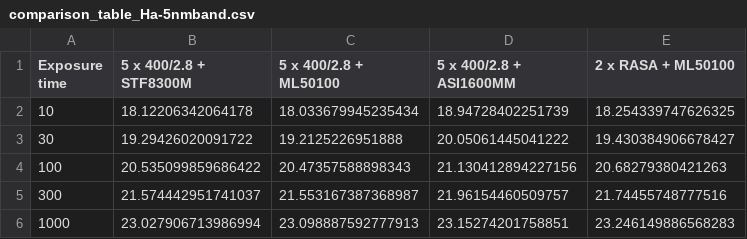
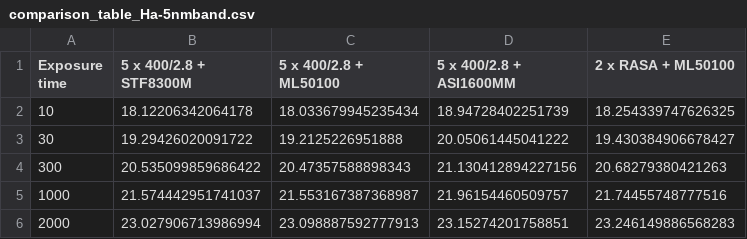
Before and after one commit to AnthonyHorton/signal-to-noise, a CSV file: resources/comparison_table_Ha-5nmband.csv, drawn as a sheet.

```diff
--- a/resources/comparison_table_Ha-5nmband.csv
+++ b/resources/comparison_table_Ha-5nmband.csv
@@ -3,4 +3,4 @@ Exposure time,5 x 400/2.8 + STF8300M,5 x 400/2.8 + ML50100,5 x 400/2.8 + ASI1600
 30,19.29426020091722,19.2125226951888,20.05061445041222,19.430384906678427
-100,20.535099859686422,20.47357588898343,21.130412894227156,20.68279380421263
-300,21.574442951741037,21.553167387368987,21.96154460509757,21.74455748777516
-1000,23.027906713986994,23.098887592777913,23.15274201758851,23.246149886568283
+300,20.535099859686422,20.47357588898343,21.130412894227156,20.68279380421263
+1000,21.574442951741037,21.553167387368987,21.96154460509757,21.74455748777516
+2000,23.027906713986994,23.098887592777913,23.15274201758851,23.246149886568283
```
Also changed, not shown: 8 other files.
